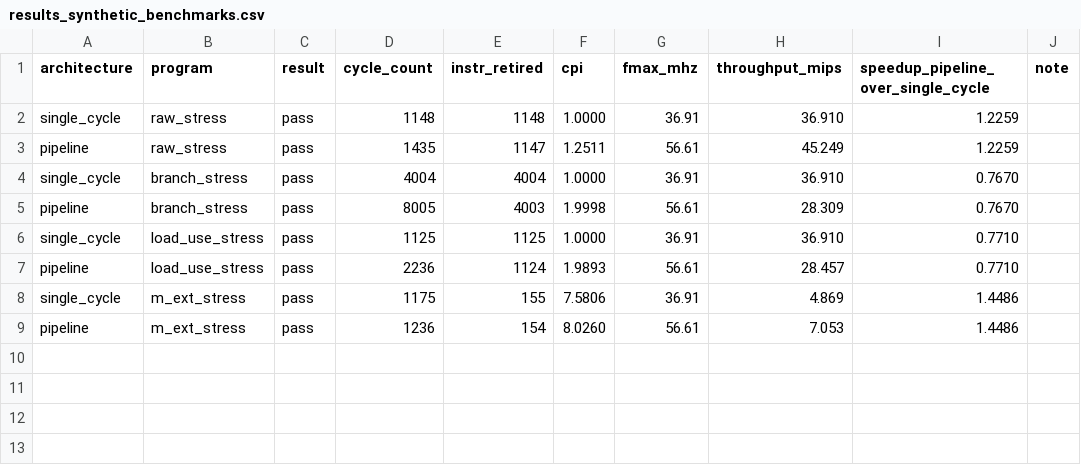
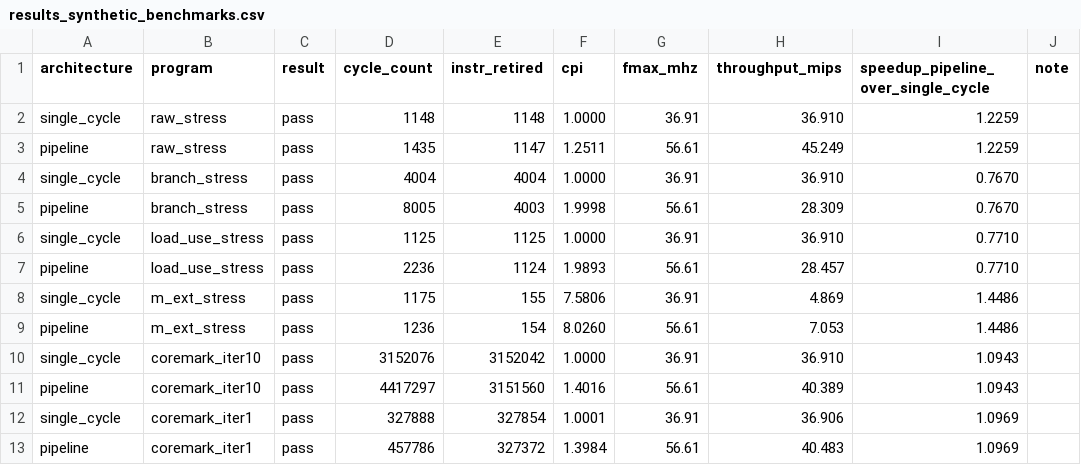
Before and after one commit to Juanes7222/riscv-rv32im-fpga, a CSV file: results/results_synthetic_benchmarks.csv, drawn as a sheet.

Commit message:
fix(pipeline): insert a bubble for the MEM-RAW hazard
A load-use hazard costs two cycles: the load advances to MEM while the
consumer waits in ID, and the consumer then reads the value from MEM/WB.
Both cycles have to keep the consumer in ID, and the IF/ID is held for
that.  The ID/EX register must not capture the consumer while it is still
in the IF/ID, because then the consumer would be executed twice: a branch
redirects the PC a second time with a stale operand, and a load makes the
program diverge from the single-cycle, which is why CoreMark never
finished on the pipeline.

The MEM-RAW hazard therefore inserts a bubble in the ID/EX register, like
the load-use hazard does.  Holding the ID/EX register instead looks
equivalent and is wrong: the EX/MEM register captures the contents of the
EX stage at the same clock edge, so the instruction that is in the EX
stage is duplicated.

The regression test counts how many times the branch and the load reach
the write-back stage and requires exactly one each.

With the fix the two designs retire the same instructions with the same
register values: the first 100000 retirements of CoreMark are identical,
and the benchmark now completes on the pipeline.

```diff
--- a/results/results_synthetic_benchmarks.csv
+++ b/results/results_synthetic_benchmarks.csv
@@ -9 +9,5 @@ single_cycle,m_ext_stress,pass,1175,155,7.5806,36.91,4.869,1.4486,
 pipeline,m_ext_stress,pass,1236,154,8.0260,56.61,7.053,1.4486,
+single_cycle,coremark_iter10,pass,3152076,3152042,1.0000,36.91,36.910,1.0943,
+pipeline,coremark_iter10,pass,4417297,3151560,1.4016,56.61,40.389,1.0943,
+single_cycle,coremark_iter1,pass,327888,327854,1.0001,36.91,36.906,1.0969,
+pipeline,coremark_iter1,pass,457786,327372,1.3984,56.61,40.483,1.0969,
```
Also changed, not shown: 11 other files.
